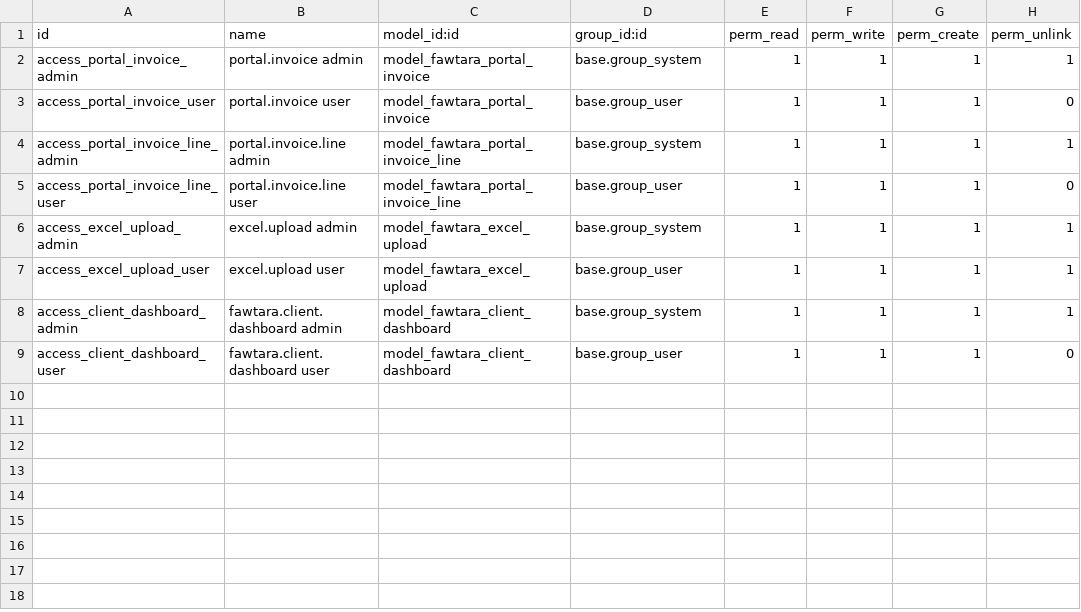
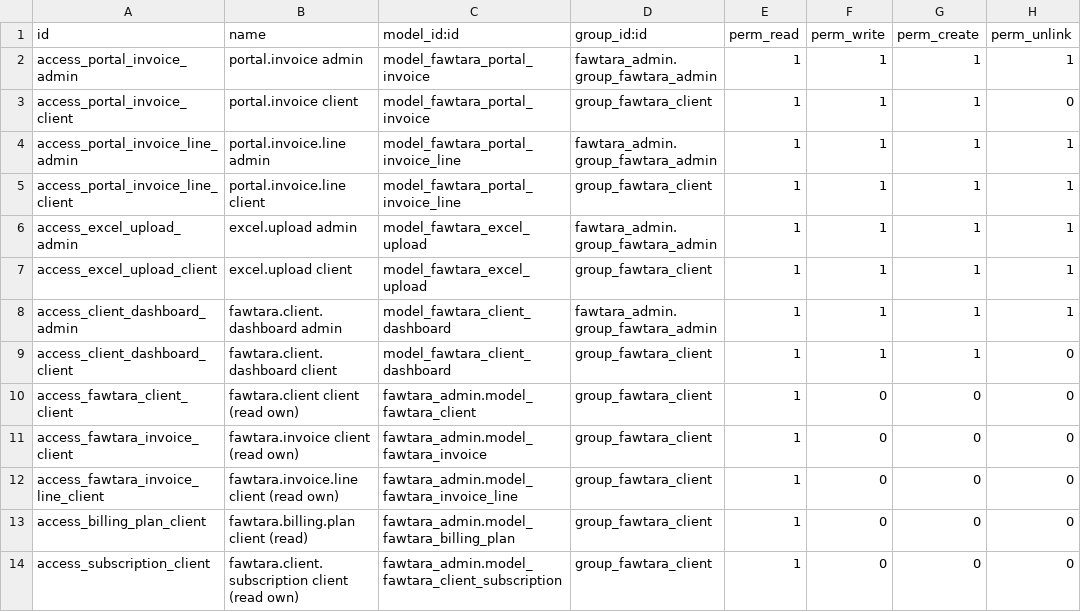
Before and after one commit to baramej/fawtara_portal, a CSV file: security/ir.model.access.csv, drawn as a sheet.

Commit message:
Add files via upload

```diff
--- a/security/ir.model.access.csv
+++ b/security/ir.model.access.csv
@@ -1,9 +1,14 @@
 id,name,model_id:id,group_id:id,perm_read,perm_write,perm_create,perm_unlink
-access_portal_invoice_admin,portal.invoice admin,model_fawtara_portal_invoice,base.group_system,1,1,1,1
-access_portal_invoice_user,portal.invoice user,model_fawtara_portal_invoice,base.group_user,1,1,1,0
-access_portal_invoice_line_admin,portal.invoice.line admin,model_fawtara_portal_invoice_line,base.group_system,1,1,1,1
-access_portal_invoice_line_user,portal.invoice.line user,model_fawtara_portal_invoice_line,base.group_user,1,1,1,0
-access_excel_upload_admin,excel.upload admin,model_fawtara_excel_upload,base.group_system,1,1,1,1
-access_excel_upload_user,excel.upload user,model_fawtara_excel_upload,base.group_user,1,1,1,1
-access_client_dashboard_admin,fawtara.client.dashboard admin,model_fawtara_client_dashboard,base.group_system,1,1,1,1
-access_client_dashboard_user,fawtara.client.dashboard user,model_fawtara_client_dashboard,base.group_user,1,1,1,0
+access_portal_invoice_admin,portal.invoice admin,model_fawtara_portal_invoice,fawtara_admin.group_fawtara_admin,1,1,1,1
+access_portal_invoice_client,portal.invoice client,model_fawtara_portal_invoice,group_fawtara_client,1,1,1,0
+access_portal_invoice_line_admin,portal.invoice.line admin,model_fawtara_portal_invoice_line,fawtara_admin.group_fawtara_admin,1,1,1,1
+access_portal_invoice_line_client,portal.invoice.line client,model_fawtara_portal_invoice_line,group_fawtara_client,1,1,1,1
+access_excel_upload_admin,excel.upload admin,model_fawtara_excel_upload,fawtara_admin.group_fawtara_admin,1,1,1,1
+access_excel_upload_client,excel.upload client,model_fawtara_excel_upload,group_fawtara_client,1,1,1,1
+access_client_dashboard_admin,fawtara.client.dashboard admin,model_fawtara_client_dashboard,fawtara_admin.group_fawtara_admin,1,1,1,1
+access_client_dashboard_client,fawtara.client.dashboard client,model_fawtara_client_dashboard,group_fawtara_client,1,1,1,0
+access_fawtara_client_client,fawtara.client client (read own),fawtara_admin.model_fawtara_client,group_fawtara_client,1,0,0,0
+access_fawtara_invoice_client,fawtara.invoice client (read own),fawtara_admin.model_fawtara_invoice,group_fawtara_client,1,0,0,0
+access_fawtara_invoice_line_client,fawtara.invoice.line client (read own),fawtara_admin.model_fawtara_invoice_line,group_fawtara_client,1,0,0,0
+access_billing_plan_client,fawtara.billing.plan client (read),fawtara_admin.model_fawtara_billing_plan,group_fawtara_client,1,0,0,0
+access_subscription_client,fawtara.client.subscription client (read own),fawtara_admin.model_fawtara_client_subscription,group_fawtara_client,1,0,0,0
```
Also changed, not shown: 14 other files.
